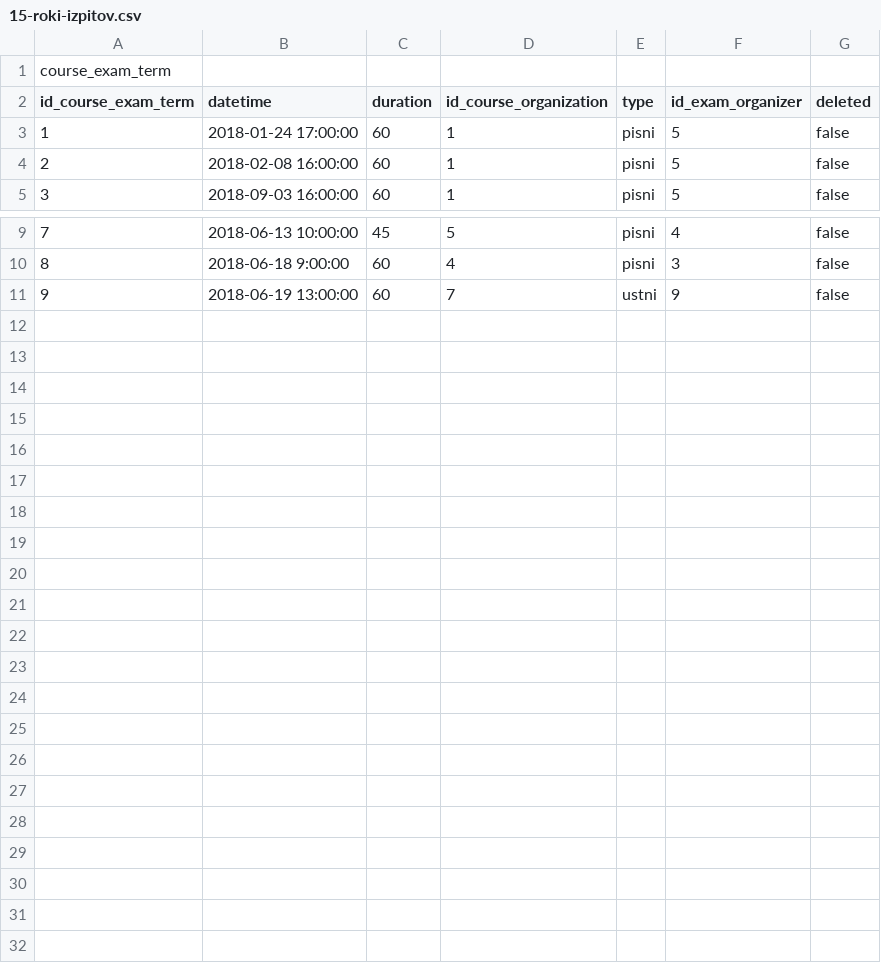
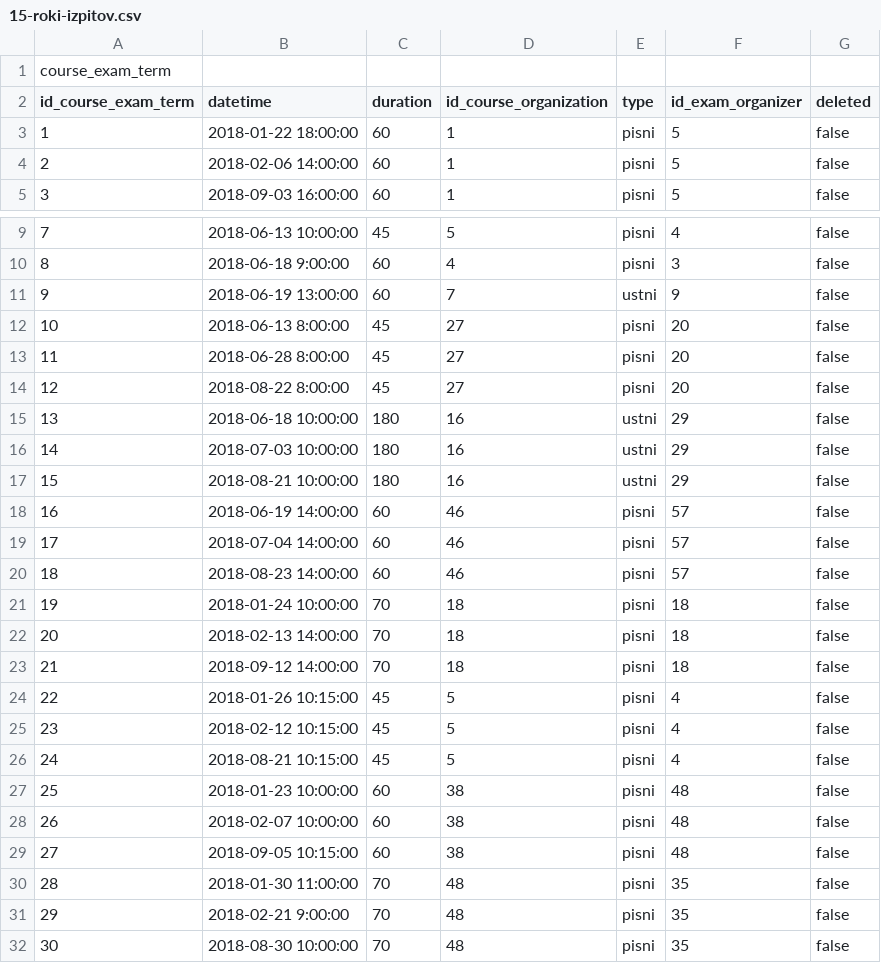
Before and after one commit to matejklemen/sis-backend, a CSV file: entities/src/main/resources/15-roki-izpitov.csv, drawn as a sheet; only a part is shown, gaps mark what is left out.

Commit message:
New pre-inserted data

```diff
--- a/entities/src/main/resources/15-roki-izpitov.csv
+++ b/entities/src/main/resources/15-roki-izpitov.csv
@@ -2,4 +2,4 @@ course_exam_term
 id_course_exam_term;datetime;duration;id_course_organization;type;id_exam_organizer;deleted
-1;2018-01-24 17:00:00;60;1;pisni;5;false
-2;2018-02-08 16:00:00;60;1;pisni;5;false
+1;2018-01-22 18:00:00;60;1;pisni;5;false
+2;2018-02-06 14:00:00;60;1;pisni;5;false
 3;2018-09-03 16:00:00;60;1;pisni;5;false
@@ -11 +11,22 @@ id_course_exam_term;datetime;duration;id_course_organization;type;id_exam_organi
 9;2018-06-19 13:00:00;60;7;ustni;9;false
+10;2018-06-13 8:00:00;45;27;pisni;20;false
+11;2018-06-28 8:00:00;45;27;pisni;20;false
+12;2018-08-22 8:00:00;45;27;pisni;20;false
+13;2018-06-18 10:00:00;180;16;ustni;29;false
+14;2018-07-03 10:00:00;180;16;ustni;29;false
+15;2018-08-21 10:00:00;180;16;ustni;29;false
+16;2018-06-19 14:00:00;60;46;pisni;57;false
+17;2018-07-04 14:00:00;60;46;pisni;57;false
+18;2018-08-23 14:00:00;60;46;pisni;57;false
+19;2018-01-24 10:00:00;70;18;pisni;18;false
+20;2018-02-13 14:00:00;70;18;pisni;18;false
+21;2018-09-12 14:00:00;70;18;pisni;18;false
+22;2018-01-26 10:15:00;45;5;pisni;4;false
+23;2018-02-12 10:15:00;45;5;pisni;4;false
+24;2018-08-21 10:15:00;45;5;pisni;4;false
+25;2018-01-23 10:00:00;60;38;pisni;48;false
+26;2018-02-07 10:00:00;60;38;pisni;48;false
+27;2018-09-05 10:15:00;60;38;pisni;48;false
+28;2018-01-30 11:00:00;70;48;pisni;35;false
+29;2018-02-21 9:00:00;70;48;pisni;35;false
+30;2018-08-30 10:00:00;70;48;pisni;35;false
```
Also changed, not shown: entities/src/main/resources/10-profesorji.csv, entities/src/main/resources/11-izvajanje-predmetov.csv, 1 other file.
